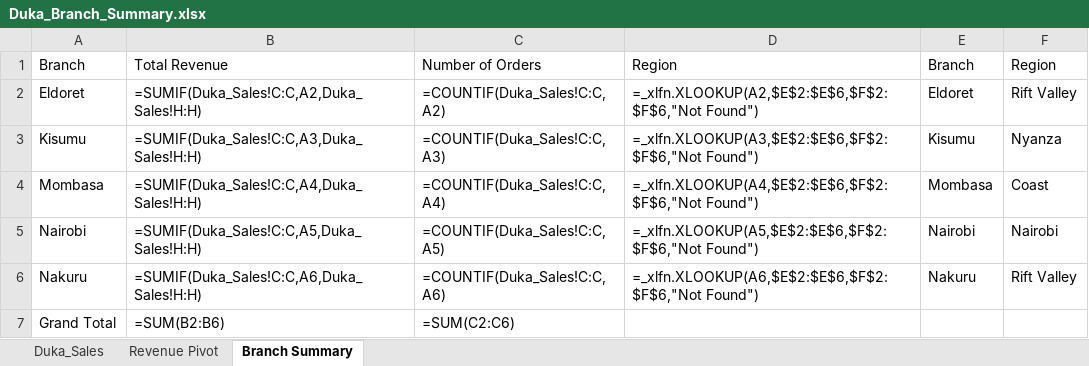
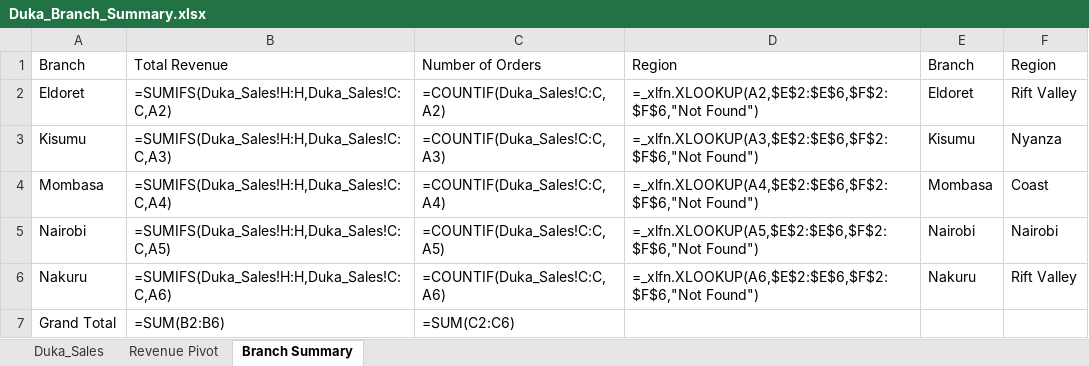
Before and after one commit to mercylyneongach-eng/plp-da-a3-duka-sales-and-agent-cleanup, an Excel workbook: excel/Duka_Branch_Summary.xlsx, sheet Branch Summary, drawn as a sheet; values as stored, in another font and other column widths than the file's, no borders; formulas are shown in place of their values; charts and pictures not drawn; the diff names each change by its address in the sheet, - before the commit and + after, or states it on an @@ line.

Commit message:
Add files via upload

```diff
--- a/excel/Duka_Branch_Summary.xlsx (sheet Branch Summary)
+++ b/excel/Duka_Branch_Summary.xlsx (sheet Branch Summary)
-B2: =SUMIF(Duka_Sales!C:C,A2,Duka_Sales!H:H)
+B2: =SUMIFS(Duka_Sales!H:H,Duka_Sales!C:C,A2)
-B3: =SUMIF(Duka_Sales!C:C,A3,Duka_Sales!H:H)
+B3: =SUMIFS(Duka_Sales!H:H,Duka_Sales!C:C,A3)
-B4: =SUMIF(Duka_Sales!C:C,A4,Duka_Sales!H:H)
+B4: =SUMIFS(Duka_Sales!H:H,Duka_Sales!C:C,A4)
-B5: =SUMIF(Duka_Sales!C:C,A5,Duka_Sales!H:H)
+B5: =SUMIFS(Duka_Sales!H:H,Duka_Sales!C:C,A5)
-B6: =SUMIF(Duka_Sales!C:C,A6,Duka_Sales!H:H)
+B6: =SUMIFS(Duka_Sales!H:H,Duka_Sales!C:C,A6)
```
